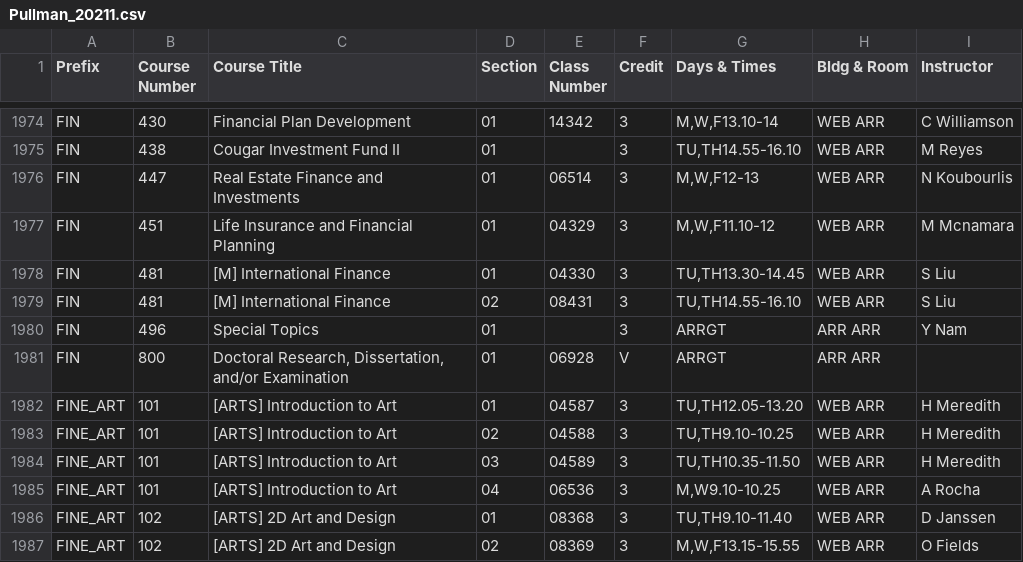
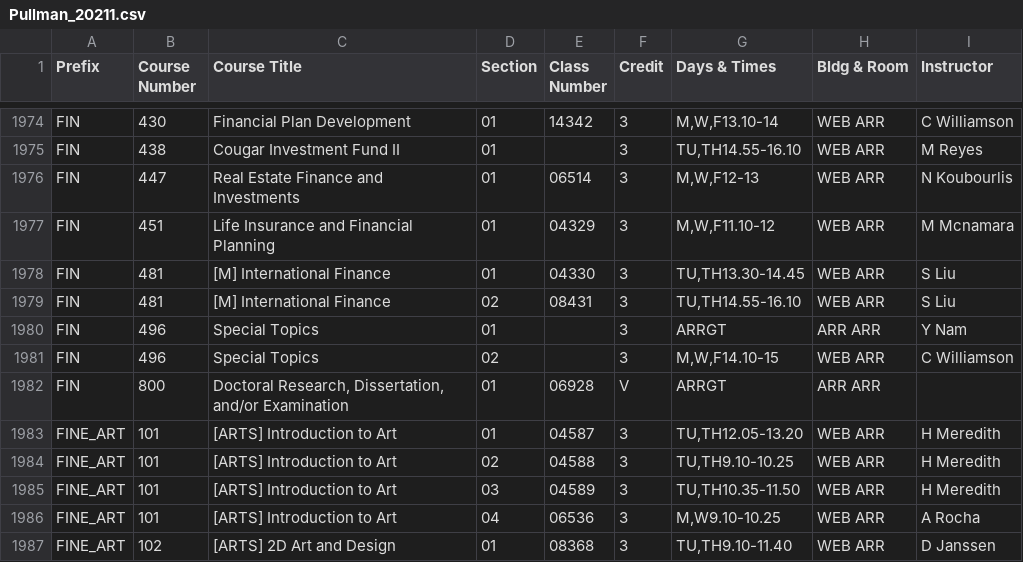
Before and after one commit to shinyamagami/WSU_courses, a CSV file: outputs/Pullman_20211.csv, drawn as a sheet; only a part is shown, gaps mark what is left out; the shorter side is filled out with more unchanged rows.

```diff
--- a/outputs/Pullman_20211.csv
+++ b/outputs/Pullman_20211.csv
@@ -1980,2 +1980,3 @@ FIN,481,[M] International Finance,02,08431,3,"TU,TH14.55-16.10",WEB ARR,S Liu
 FIN,496,Special Topics,01,"",3,ARRGT,ARR ARR,Y Nam
+FIN,496,Special Topics,02,"",3,"M,W,F14.10-15",WEB ARR,C Williamson
 FIN,800,"Doctoral Research, Dissertation, and/or Examination",01,06928,V,ARRGT,ARR ARR,""
```
Also changed, not shown: outputs/Tri-Cities_20211.csv, outputs/Vancouver_20211.csv, 1 other file.
